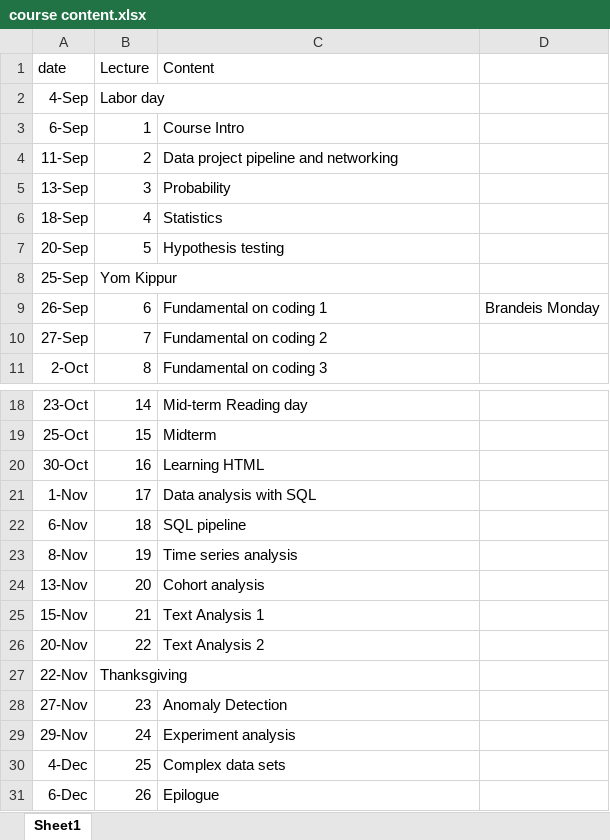
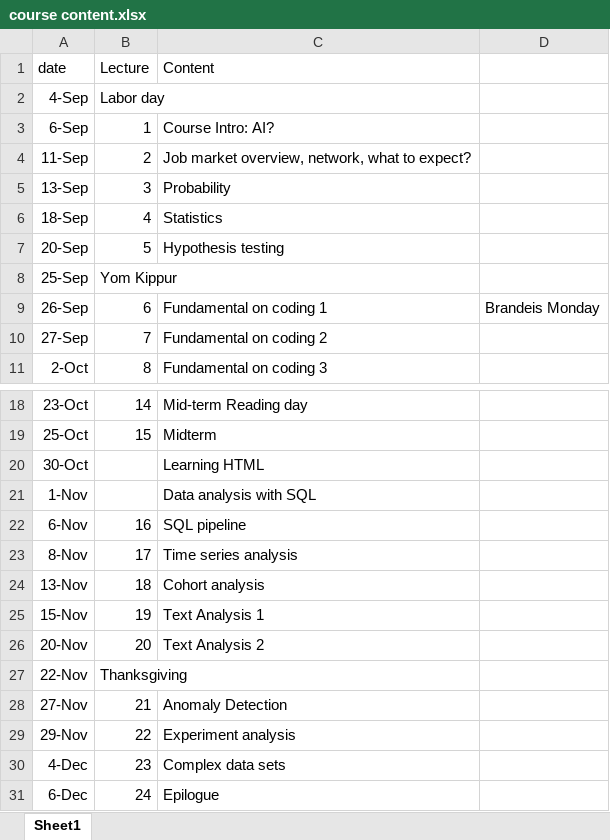
Before and after one commit to YeabinMoonEcon/BUS211, an Excel workbook: Fall2023/BUS211/course content.xlsx, sheet Sheet1, drawn as a sheet; only a part is shown, gaps mark what is left out; values as stored, in another font and other column widths than the file's, no borders; the diff names each change by its address in the sheet, - before the commit and + after, or states it on an @@ line.

```diff
--- a/Fall2023/BUS211/course content.xlsx (sheet Sheet1)
+++ b/Fall2023/BUS211/course content.xlsx (sheet Sheet1)
-C3 (Content): Course Intro
+C3 (Content): Course Intro: AI?
-C4 (Content): Data project pipeline and networking
+C4 (Content): Job market overview, network, what to expect?
-B20 (Lecture): 16
+B20 (Lecture): (empty)
-B21 (Lecture): 17
+B21 (Lecture): (empty)
-B22 (Lecture): 18
+B22 (Lecture): 16
-B23 (Lecture): 19
+B23 (Lecture): 17
-B24 (Lecture): 20
+B24 (Lecture): 18
-B25 (Lecture): 21
+B25 (Lecture): 19
-B26 (Lecture): 22
+B26 (Lecture): 20
-B28 (Lecture): 23
+B28 (Lecture): 21
-B29 (Lecture): 24
+B29 (Lecture): 22
-B30 (Lecture): 25
+B30 (Lecture): 23
-B31 (Lecture): 26
+B31 (Lecture): 24
```
Also changed, not shown: 2 other files.
